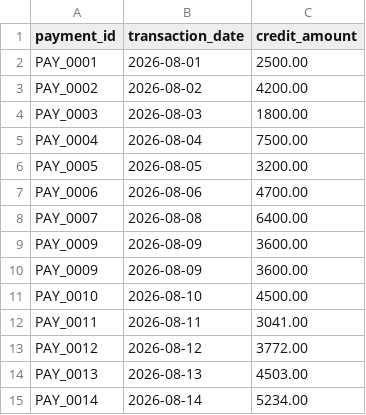
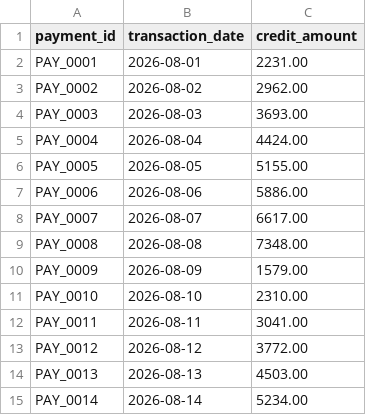
Before and after one commit to dalsaniyaakshita90-source/Repository-name-razorpay-copilot, a CSV file: data/raw/bank.csv, drawn as a sheet; only a part is shown; the diff covers the shown part only.

```diff
--- a/data/raw/bank.csv
+++ b/data/raw/bank.csv
@@ -1,12 +1,12 @@
 payment_id,transaction_date,credit_amount
-PAY_0001,2026-08-01,2500.00
-PAY_0002,2026-08-02,4200.00
-PAY_0003,2026-08-03,1800.00
-PAY_0004,2026-08-04,7500.00
-PAY_0005,2026-08-05,3200.00
-PAY_0006,2026-08-06,4700.00
-PAY_0007,2026-08-08,6400.00
-PAY_0009,2026-08-09,3600.00
-PAY_0009,2026-08-09,3600.00
-PAY_0010,2026-08-10,4500.00
+PAY_0001,2026-08-01,2231.00
+PAY_0002,2026-08-02,2962.00
+PAY_0003,2026-08-03,3693.00
+PAY_0004,2026-08-04,4424.00
+PAY_0005,2026-08-05,5155.00
+PAY_0006,2026-08-06,5886.00
+PAY_0007,2026-08-07,6617.00
+PAY_0008,2026-08-08,7348.00
+PAY_0009,2026-08-09,1579.00
+PAY_0010,2026-08-10,2310.00
 PAY_0011,2026-08-11,3041.00
```
Also changed, not shown: 7 added rows, 1 removed row and 9 edited cells elsewhere in this file, data/processed/exceptions.csv, data/raw/ledger.csv, 5 other files.
